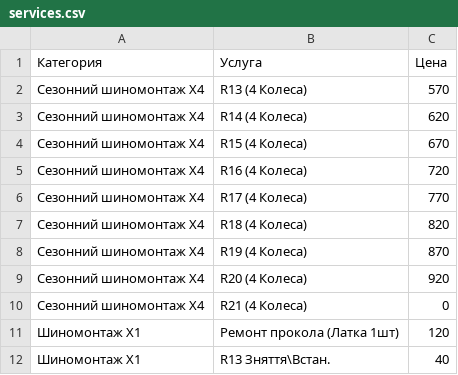
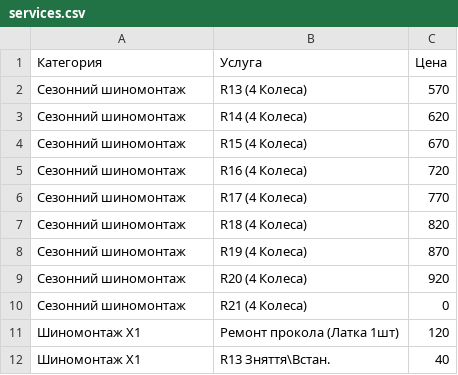
Before and after one commit to fixsto/price, a CSV file: services.csv, drawn as a sheet; only a part is shown.

Commit message:
Update services.csv

```diff
--- a/services.csv
+++ b/services.csv
@@ -1,11 +1,11 @@
 Категория,Услуга,Цена
-Сезонний шиномонтаж X4,R13 (4 Колеса),570
-Сезонний шиномонтаж X4,R14 (4 Колеса),620
-Сезонний шиномонтаж X4,R15 (4 Колеса),670
-Сезонний шиномонтаж X4,R16 (4 Колеса),720
-Сезонний шиномонтаж X4,R17 (4 Колеса),770
-Сезонний шиномонтаж X4,R18 (4 Колеса),820
-Сезонний шиномонтаж X4,R19 (4 Колеса),870
-Сезонний шиномонтаж X4,R20 (4 Колеса),920
-Сезонний шиномонтаж X4,R21 (4 Колеса),0
+Сезонний шиномонтаж,R13 (4 Колеса),570
+Сезонний шиномонтаж,R14 (4 Колеса),620
+Сезонний шиномонтаж,R15 (4 Колеса),670
+Сезонний шиномонтаж,R16 (4 Колеса),720
+Сезонний шиномонтаж,R17 (4 Колеса),770
+Сезонний шиномонтаж,R18 (4 Колеса),820
+Сезонний шиномонтаж,R19 (4 Колеса),870
+Сезонний шиномонтаж,R20 (4 Колеса),920
+Сезонний шиномонтаж,R21 (4 Колеса),0
 Шиномонтаж X1,Ремонт прокола (Латка 1шт),120
```
